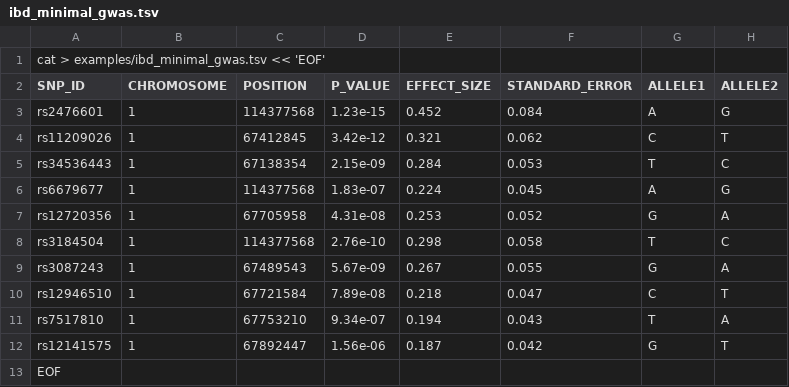
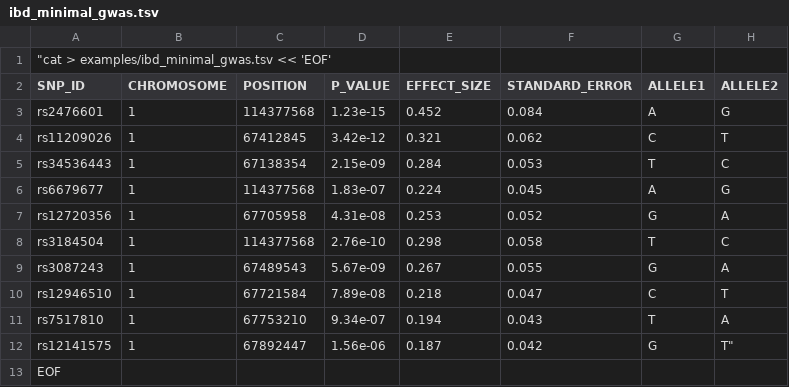
Before and after one commit to tlcagford/PDPBioGen, a TSV file: examples/ibd_minimal_gwas.tsv, drawn as a sheet.

Commit message:
Update ibd_minimal_gwas.tsv

```diff
--- a/examples/ibd_minimal_gwas.tsv
+++ b/examples/ibd_minimal_gwas.tsv
@@ -1,2 +1,2 @@
-cat > examples/ibd_minimal_gwas.tsv << 'EOF'
+"cat > examples/ibd_minimal_gwas.tsv << 'EOF'
 SNP_ID	CHROMOSOME	POSITION	P_VALUE	EFFECT_SIZE	STANDARD_ERROR	ALLELE1	ALLELE2
@@ -11,3 +11,3 @@ rs12946510	1	67721584	7.89e-08	0.218	0.047	C	T
 rs7517810	1	67753210	9.34e-07	0.194	0.043	T	A
-rs12141575	1	67892447	1.56e-06	0.187	0.042	G	T
+rs12141575	1	67892447	1.56e-06	0.187	0.042	G	T"
 EOF
```
